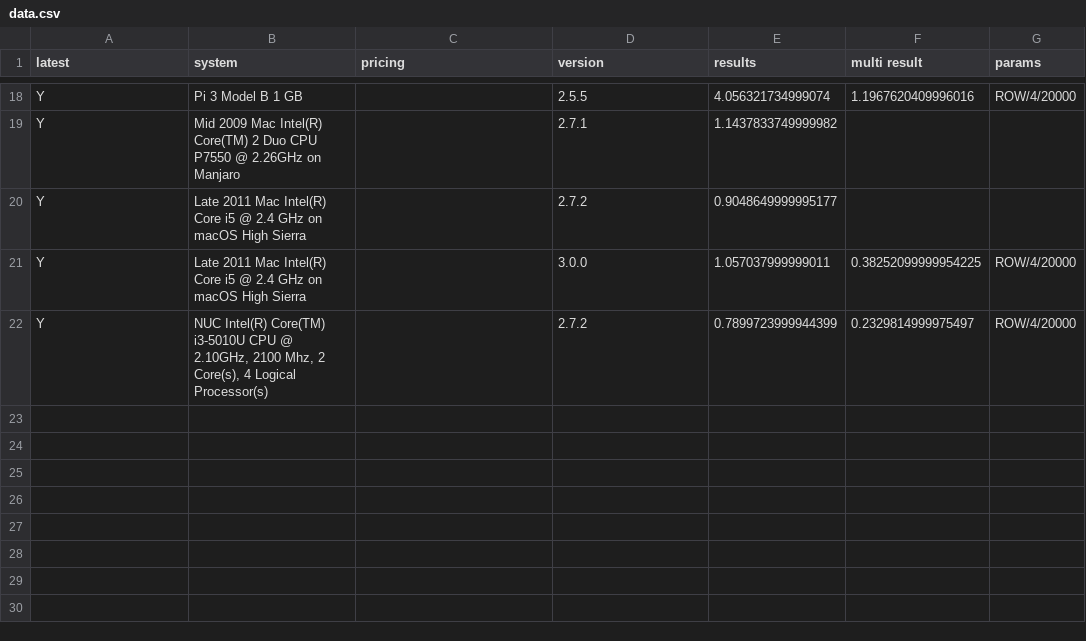
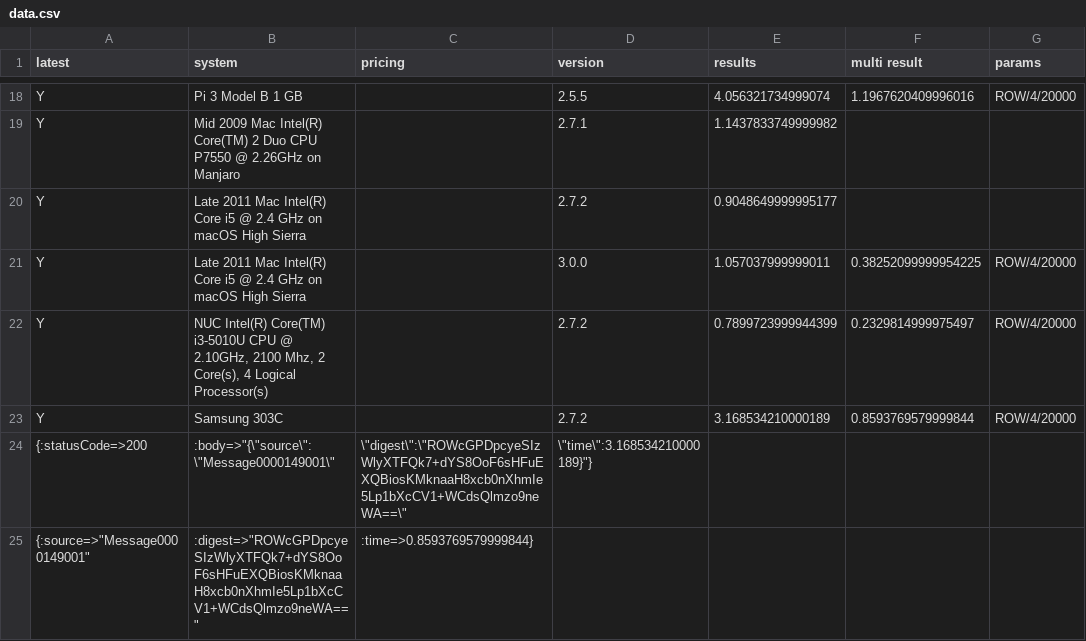
Before and after one commit to stringsn88keys/shabench, a CSV file: data.csv, drawn as a sheet; only a part is shown, gaps mark what is left out.

Commit message:
Added Chromebook ruby

```diff
--- a/data.csv
+++ b/data.csv
@@ -22 +22,4 @@ Y,Late 2011 Mac Intel(R) Core i5 @ 2.4 GHz on macOS High Sierra,,3.0.0,1.0570379
 Y,"NUC Intel(R) Core(TM) i3-5010U CPU @ 2.10GHz, 2100 Mhz, 2 Core(s), 4 Logical Processor(s)",,2.7.2,0.7899723999944399,0.2329814999975497,ROW/4/20000
+Y,"Samsung 303C",,2.7.2,3.168534210000189,0.8593769579999844,ROW/4/20000
+{:statusCode=>200, :body=>"{\"source\":\"Message0000149001\",\"digest\":\"ROWcGPDpcyeSIzWlyXTFQk7+dYS8OoF6sHFuEXQBiosKMknaaH8xcb0nXhmIe5Lp1bXcCV1+WCdsQlmzo9neWA==\",\"time\":3.168534210000189}"}
+{:source=>"Message0000149001", :digest=>"ROWcGPDpcyeSIzWlyXTFQk7+dYS8OoF6sHFuEXQBiosKMknaaH8xcb0nXhmIe5Lp1bXcCV1+WCdsQlmzo9neWA==", :time=>0.8593769579999844}
```
